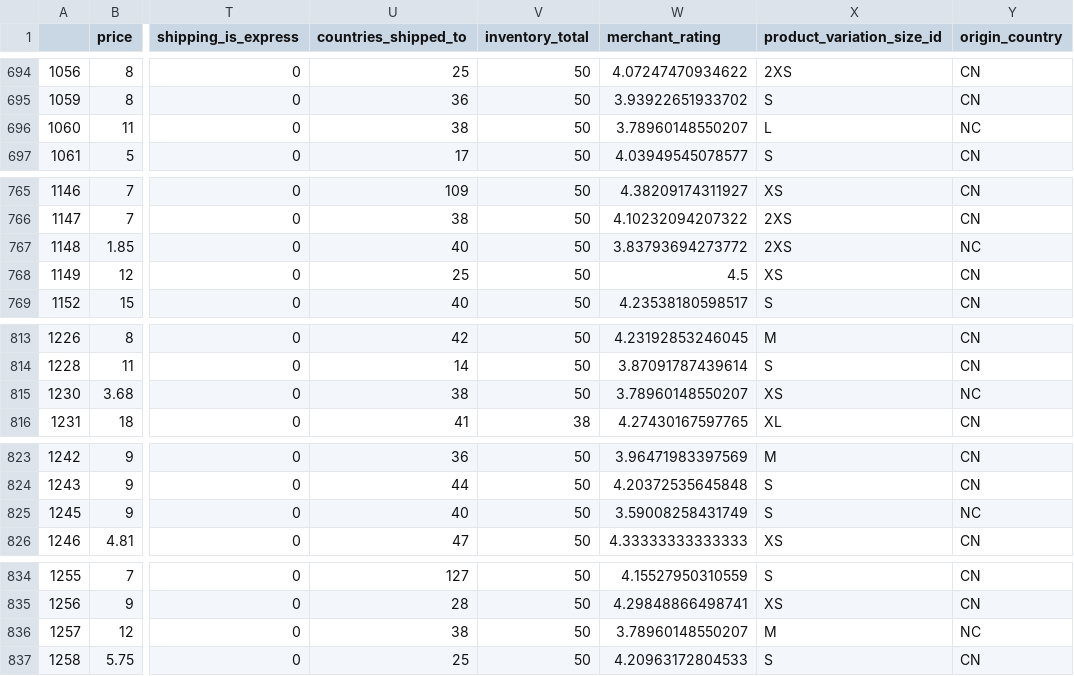
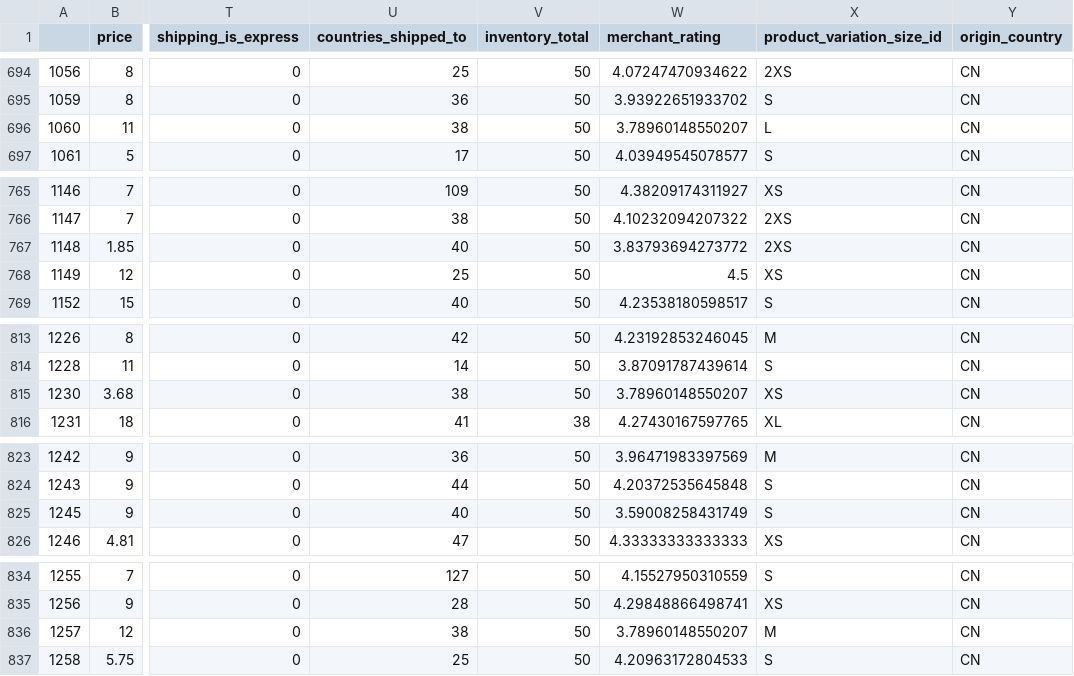
Before and after one commit to javierplo/Practica2_Limpieza_Analisis_Datos, a CSV file: spwrap_2020_08_data_clean.csv, drawn as a sheet; only a part is shown, gaps mark what is left out; the diff covers the shown part only; the diff names each change by its address in the sheet, - before the commit and + after, or states it on an @@ line.

```diff
--- a/spwrap_2020_08_data_clean.csv
+++ b/spwrap_2020_08_data_clean.csv
-Y696 (origin_country): NC
+Y696 (origin_country): CN
-Y767 (origin_country): NC
+Y767 (origin_country): CN
-Y815 (origin_country): NC
+Y815 (origin_country): CN
-Y825 (origin_country): NC
+Y825 (origin_country): CN
-Y836 (origin_country): NC
+Y836 (origin_country): CN
```
Also changed, not shown: 13 edited cells elsewhere in this file, 5 other files.
